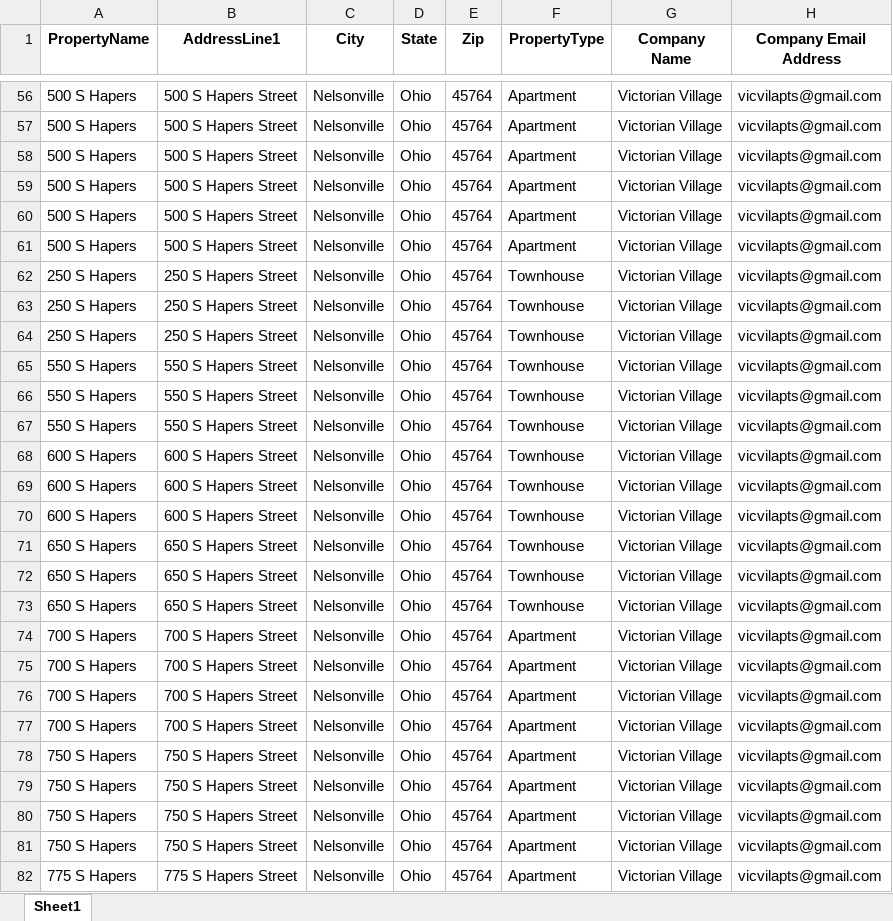
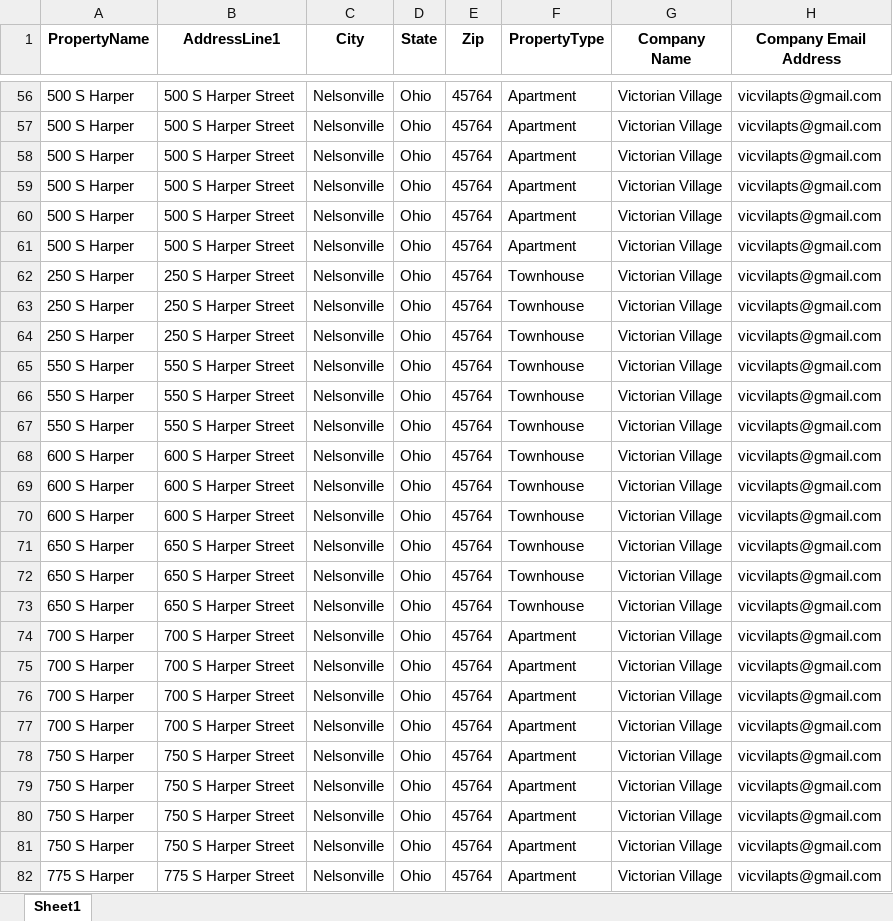
Before and after one commit to Edwardsh813/vic-vil, an Excel workbook: Victorian_Village_Innago_Upload.xlsx, sheet Sheet1, drawn as a sheet; only a part is shown, gaps mark what is left out; values as stored, in another font and other column widths than the file's, no borders; the diff covers the shown part only; the diff names each change by its address in the sheet, - before the commit and + after, or states it on an @@ line.

```diff
--- a/Victorian_Village_Innago_Upload.xlsx (sheet Sheet1)
+++ b/Victorian_Village_Innago_Upload.xlsx (sheet Sheet1)
-A56:A61 (PropertyName): 500 S Hapers
+A56:A61 (PropertyName): 500 S Harper
-B56:B61 (AddressLine1): 500 S Hapers Street
+B56:B61 (AddressLine1): 500 S Harper Street
-A62:A64 (PropertyName): 250 S Hapers
+A62:A64 (PropertyName): 250 S Harper
-B62:B64 (AddressLine1): 250 S Hapers Street
+B62:B64 (AddressLine1): 250 S Harper Street
-A65:A67 (PropertyName): 550 S Hapers
+A65:A67 (PropertyName): 550 S Harper
-B65:B67 (AddressLine1): 550 S Hapers Street
+B65:B67 (AddressLine1): 550 S Harper Street
-A68:A70 (PropertyName): 600 S Hapers
+A68:A70 (PropertyName): 600 S Harper
-B68:B70 (AddressLine1): 600 S Hapers Street
+B68:B70 (AddressLine1): 600 S Harper Street
-A71:A73 (PropertyName): 650 S Hapers
+A71:A73 (PropertyName): 650 S Harper
-B71:B73 (AddressLine1): 650 S Hapers Street
+B71:B73 (AddressLine1): 650 S Harper Street
-A74:A77 (PropertyName): 700 S Hapers
+A74:A77 (PropertyName): 700 S Harper
-B74:B77 (AddressLine1): 700 S Hapers Street
+B74:B77 (AddressLine1): 700 S Harper Street
-A78:A81 (PropertyName): 750 S Hapers
+A78:A81 (PropertyName): 750 S Harper
-B78:B81 (AddressLine1): 750 S Hapers Street
+B78:B81 (AddressLine1): 750 S Harper Street
-A82 (PropertyName): 775 S Hapers
+A82 (PropertyName): 775 S Harper
-B82 (AddressLine1): 775 S Hapers Street
+B82 (AddressLine1): 775 S Harper Street
```
Also changed, not shown: 146 edited cells elsewhere in this sheet, 21 other files.
